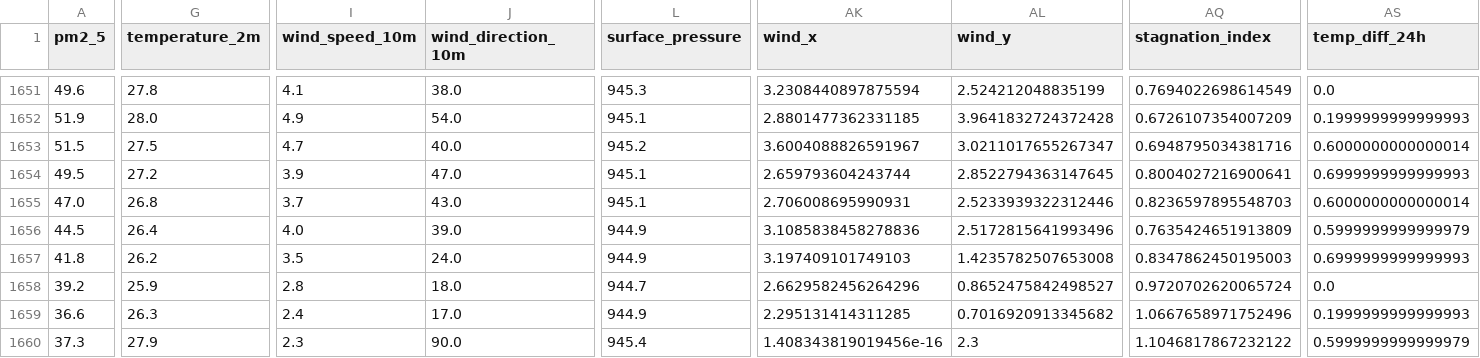
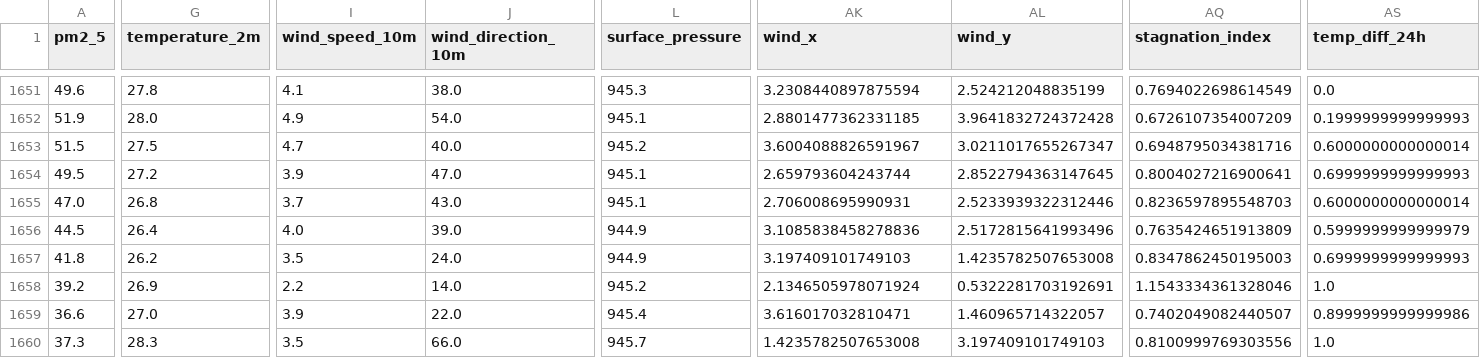
Before and after one commit to AmnaNazir20/Pearls-AQI-Predictor, a CSV file: feature_store.csv, drawn as a sheet; only a part is shown, gaps mark what is left out; the diff covers the shown part only; the diff names each change by its address in the sheet, - before the commit and + after, or states it on an @@ line.

```diff
--- a/feature_store.csv
+++ b/feature_store.csv
-G1658 (temperature_2m): 25.9
+G1658 (temperature_2m): 26.9
-I1658 (wind_speed_10m): 2.8
+I1658 (wind_speed_10m): 2.2
-J1658 (wind_direction_10m): 18.0
+J1658 (wind_direction_10m): 14.0
-L1658 (surface_pressure): 944.7
+L1658 (surface_pressure): 945.2
-AK1658 (wind_x): 2.6629582456264296
+AK1658 (wind_x): 2.1346505978071924
-AL1658 (wind_y): 0.8652475842498527
+AL1658 (wind_y): 0.5322281703192691
-AQ1658 (stagnation_index): 0.9720702620065724
+AQ1658 (stagnation_index): 1.1543334361328046
-AS1658 (temp_diff_24h): 0.0
+AS1658 (temp_diff_24h): 1.0
-G1659 (temperature_2m): 26.3
+G1659 (temperature_2m): 27.0
-I1659 (wind_speed_10m): 2.4
+I1659 (wind_speed_10m): 3.9
-J1659 (wind_direction_10m): 17.0
+J1659 (wind_direction_10m): 22.0
-L1659 (surface_pressure): 944.9
+L1659 (surface_pressure): 945.4
-AK1659 (wind_x): 2.295131414311285
+AK1659 (wind_x): 3.616017032810471
-AL1659 (wind_y): 0.7016920913345682
+AL1659 (wind_y): 1.460965714322057
-AQ1659 (stagnation_index): 1.0667658971752496
+AQ1659 (stagnation_index): 0.7402049082440507
-AS1659 (temp_diff_24h): 0.1999999999999993
+AS1659 (temp_diff_24h): 0.8999999999999986
-G1660 (temperature_2m): 27.9
+G1660 (temperature_2m): 28.3
-I1660 (wind_speed_10m): 2.3
+I1660 (wind_speed_10m): 3.5
-J1660 (wind_direction_10m): 90.0
+J1660 (wind_direction_10m): 66.0
-L1660 (surface_pressure): 945.4
+L1660 (surface_pressure): 945.7
-AK1660 (wind_x): 1.408343819019456e-16
+AK1660 (wind_x): 1.4235782507653008
-AL1660 (wind_y): 2.3
+AL1660 (wind_y): 3.197409101749103
-AQ1660 (stagnation_index): 1.1046817867232122
+AQ1660 (stagnation_index): 0.8100999769303556
-AS1660 (temp_diff_24h): 0.5999999999999979
+AS1660 (temp_diff_24h): 1.0
```
Also changed, not shown: 160 edited cells elsewhere in this file.
